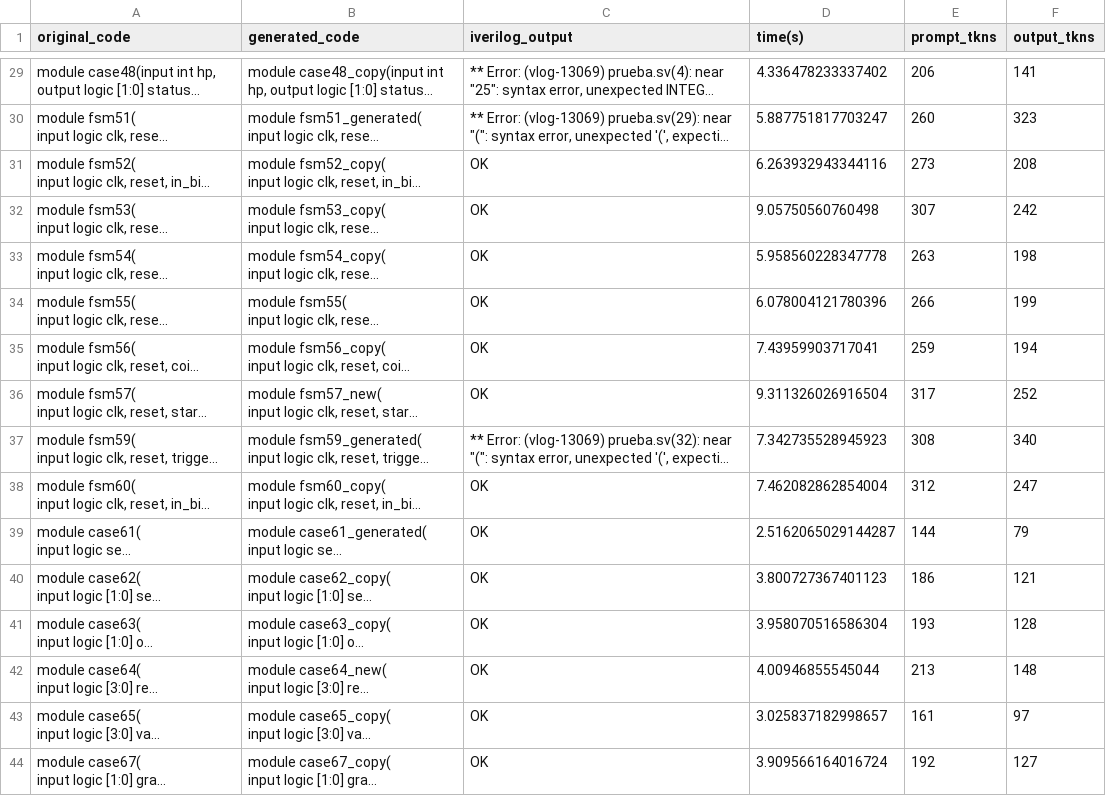
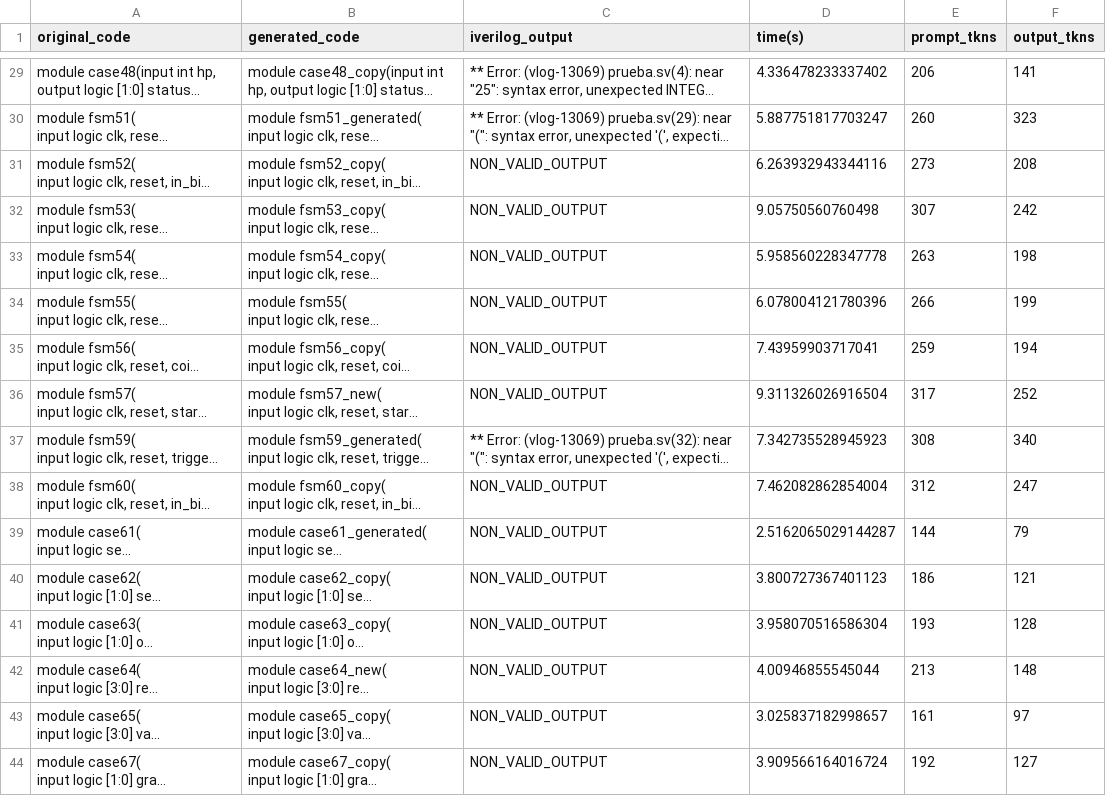
Before and after one commit to XaviRS95/assert_experiment, a CSV file: results_3/codegemma_7b/sv_results_codegemma_7b_1.csv, drawn as a sheet; only a part is shown, gaps mark what is left out; long unchanged cells end in …; the diff covers the shown part only; the diff names each change by its address in the sheet, - before the commit and + after, or states it on an @@ line.

Commit message:
NON_VALID responses separated from OK

```diff
--- a/results_3/codegemma_7b/sv_results_codegemma_7b_1.csv
+++ b/results_3/codegemma_7b/sv_results_codegemma_7b_1.csv
-C31:C36 (iverilog_output): OK
+C31:C36 (iverilog_output): NON_VALID_OUTPUT
-C38:C44 (iverilog_output): OK
+C38:C44 (iverilog_output): NON_VALID_OUTPUT
```
Also changed, not shown: 164 edited cells elsewhere in this file, results_3/deepseek-coder-v2_236b/sv_experiment_summary.csv, results_3/deepseek-coder-v2_236b/sv_results_deepseek-coder-v2_236b_1.csv, 5 other files.
